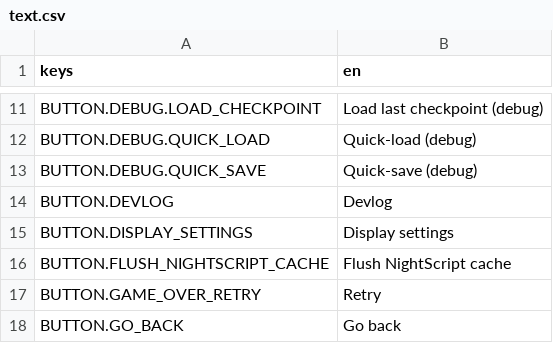
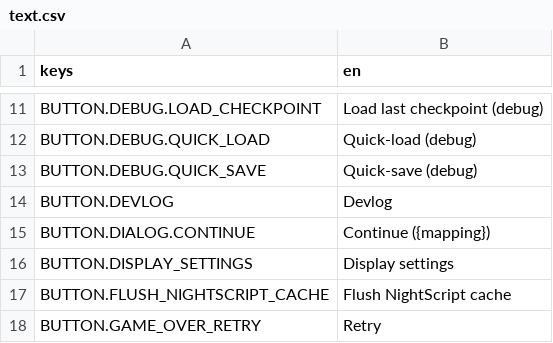
Before and after one commit to krobbi/coldest-night, a CSV file: resources/translations/text.csv, drawn as a sheet; only a part is shown, gaps mark what is left out; the shorter side is filled out with more unchanged rows; the diff names each change by its address in the sheet, - before the commit and + after, or states it on an @@ line.

Commit message:
Dialog style
Remove double border in dialog name box.
Dialog is continued with a button GUI element.
Make continue button respond to control changes.
Update comment style.

```diff
--- a/resources/translations/text.csv
+++ b/resources/translations/text.csv
+row 15: BUTTON.DIALOG.CONTINUE | Continue ({mapping})
```
Also changed, not shown: 3 other files.
